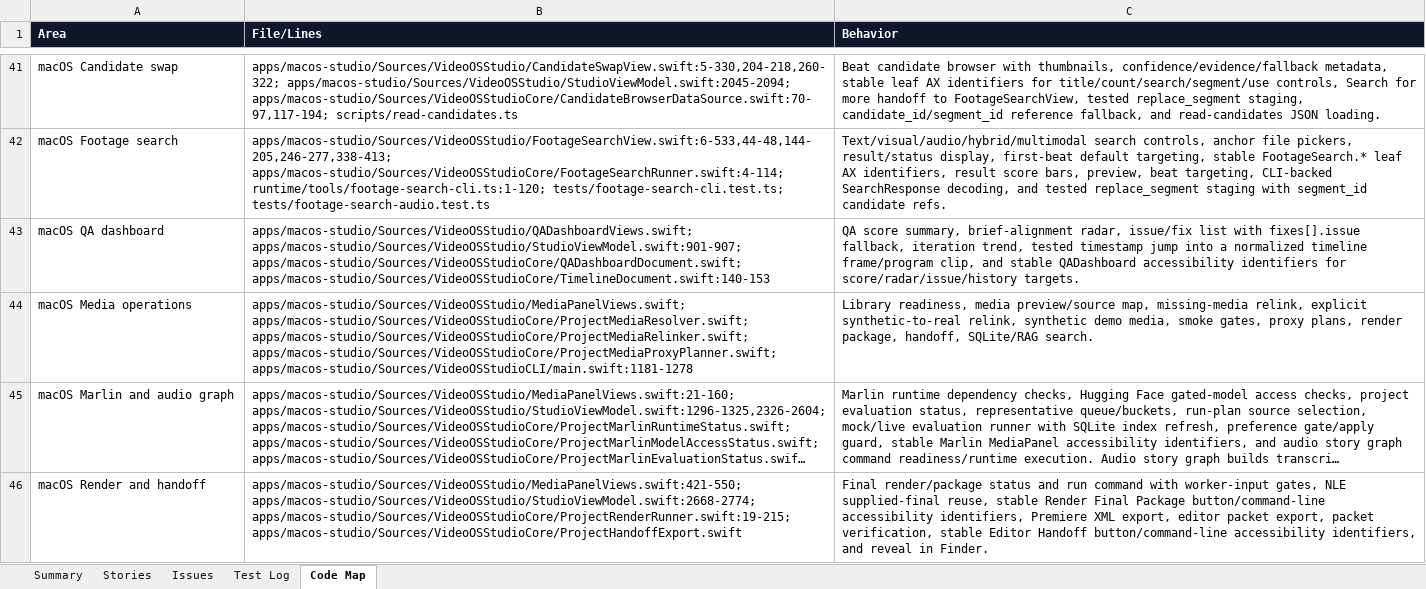
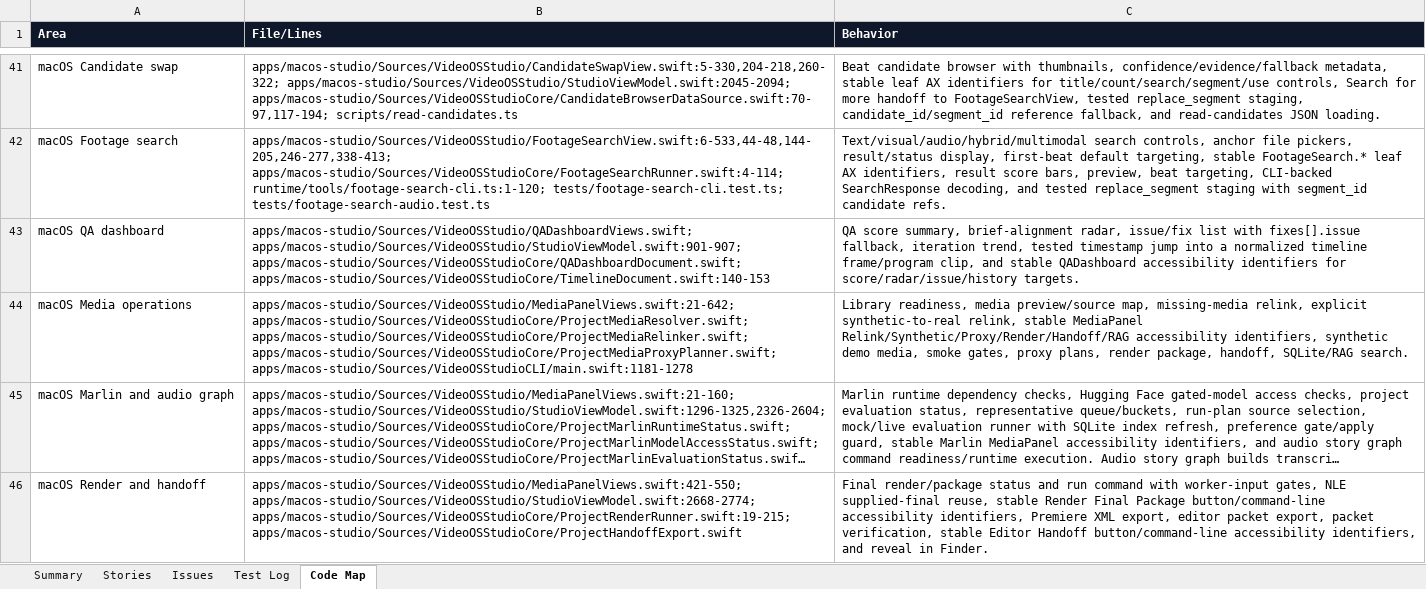
Before and after one commit to mocchalera/video-os-v2, an Excel workbook: outputs/019eee15-26e2-7cd0-b070-cb96ee4ee5ed/video-os-v2-feature-status.xlsx, sheet Code Map, drawn as a sheet; only a part is shown, gaps mark what is left out; long unchanged cells end in …; values as stored, in another font and other column widths than the file's, no borders; the diff names each change by its address in the sheet, - before the commit and + after, or states it on an @@ line.

Commit message:
Verify native media relink workflow

```diff
--- a/outputs/019eee15-26e2-7cd0-b070-cb96ee4ee5ed/video-os-v2-feature-status.xlsx (sheet Code Map)
+++ b/outputs/019eee15-26e2-7cd0-b070-cb96ee4ee5ed/video-os-v2-feature-status.xlsx (sheet Code Map)
-B44 (File/Lines): apps/macos-studio/Sources/VideoOSStudio/MediaPanelViews.swift; apps/macos-studio/Sources/VideoOSStudioCore/ProjectMediaResolver.swift; apps/macos-studio/Sources/VideoOSStudioCore/ProjectMediaRelinker.swift;…
+B44 (File/Lines): apps/macos-studio/Sources/VideoOSStudio/MediaPanelViews.swift:21-642; apps/macos-studio/Sources/VideoOSStudioCore/ProjectMediaResolver.swift; apps/macos-studio/Sources/VideoOSStudioCore/ProjectMediaRelinker.swift;…
-C44 (Behavior): …synthetic-to-real relink, synthetic demo…
+C44 (Behavior): …synthetic-to-real relink, stable MediaPanel Relink/Synthetic/Proxy/Render/Handoff/RAG accessibility identifiers, synthetic demo…
```
Also changed, not shown: sheet Issues, sheet Summary, sheet Test Log, sheet Stories, 8 other files.
